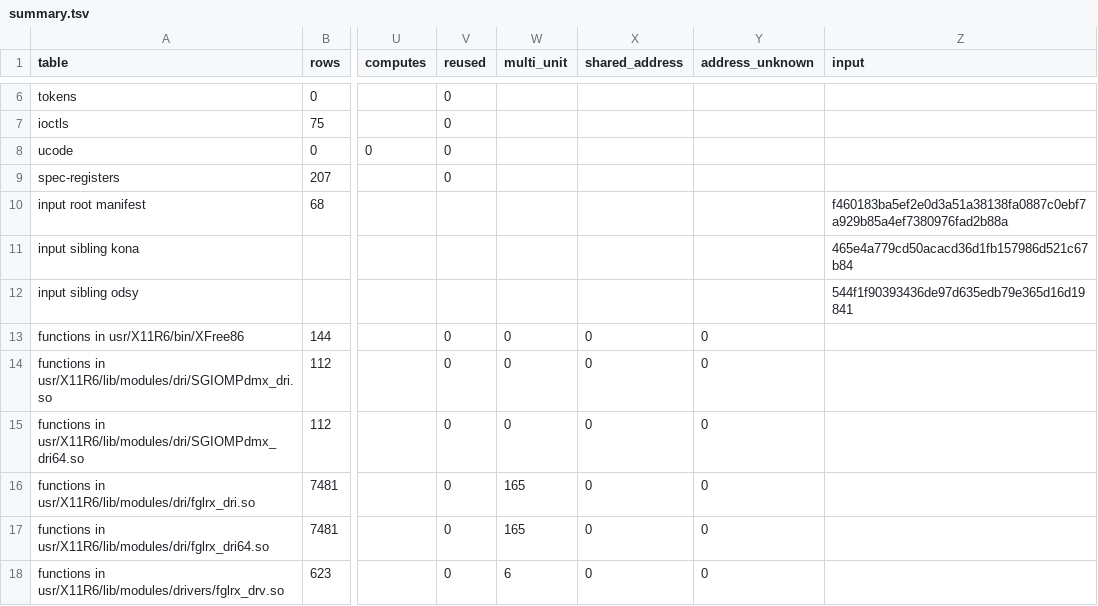
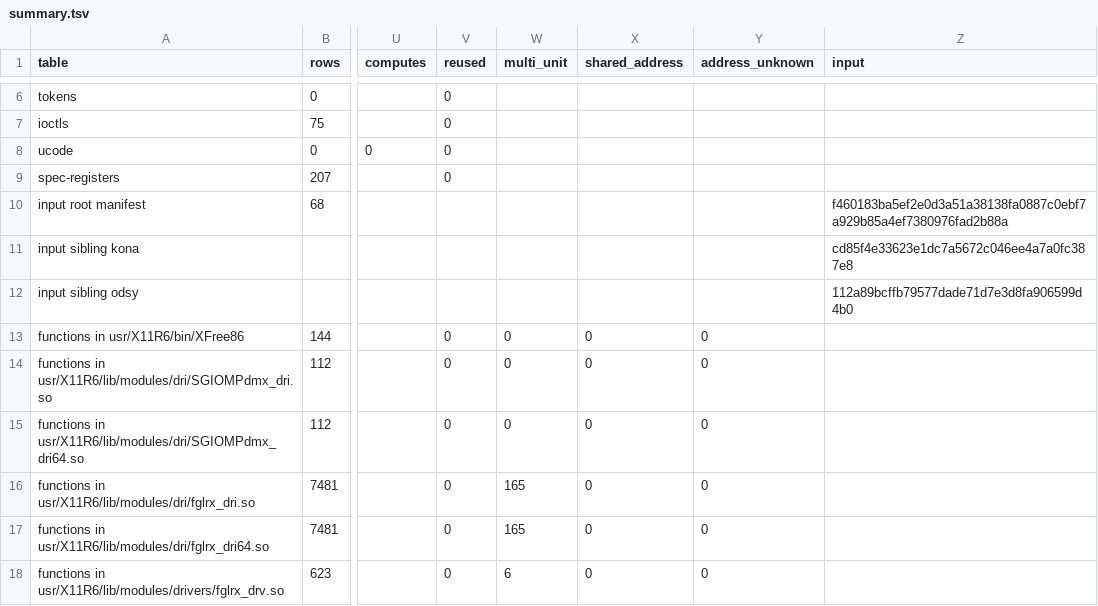
Before and after one commit to jamesbraid/voyager, a TSV file: evidence/inventory/summary.tsv, drawn as a sheet; only a part is shown, gaps mark what is left out; the diff names each change by its address in the sheet, - before the commit and + after, or states it on an @@ line.

Commit message:
inventory: regenerate after the sibling repin
The kona and odsy pins moved, and both sibling commits are recorded as
inputs in the coverage note and the summary table. The coverage rates are
unchanged; only the input commit IDs differ.

```diff
--- a/evidence/inventory/summary.tsv
+++ b/evidence/inventory/summary.tsv
-Z11 (input): 465e4a779cd50acacd36d1fb157986d521c67b84
+Z11 (input): cd85f4e33623e1dc7a5672c046ee4a7a0fc387e8
-Z12 (input): 544f1f90393436de97d635edb79e365d16d19841
+Z12 (input): 112a89bcffb79577dade71d7e3d8fa906599d4b0
```
Also changed, not shown: 1 other file.
